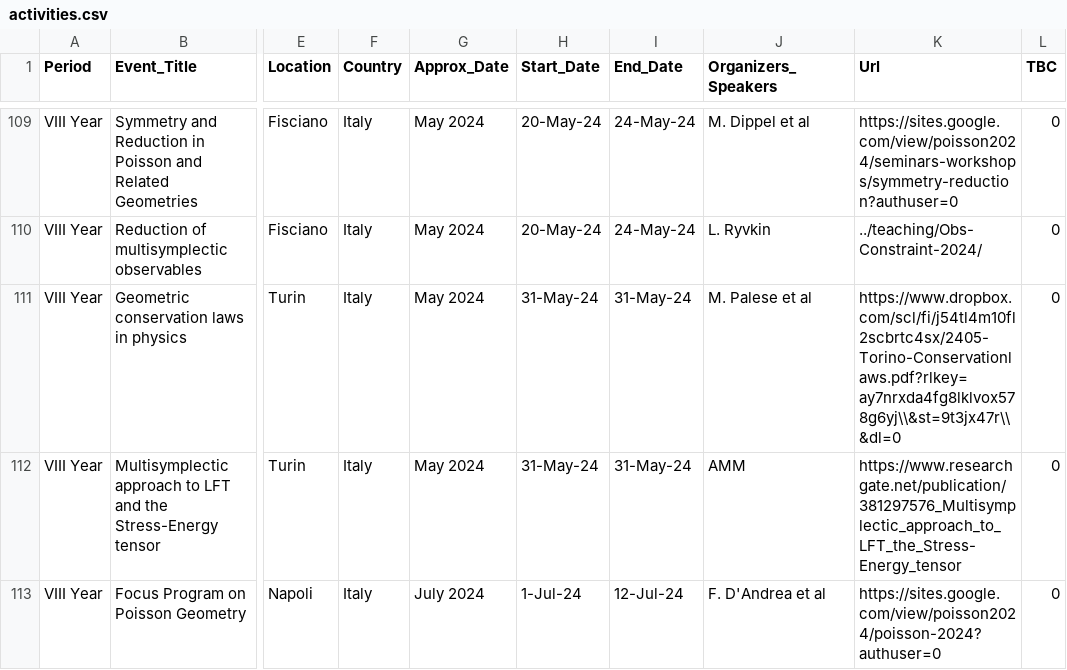
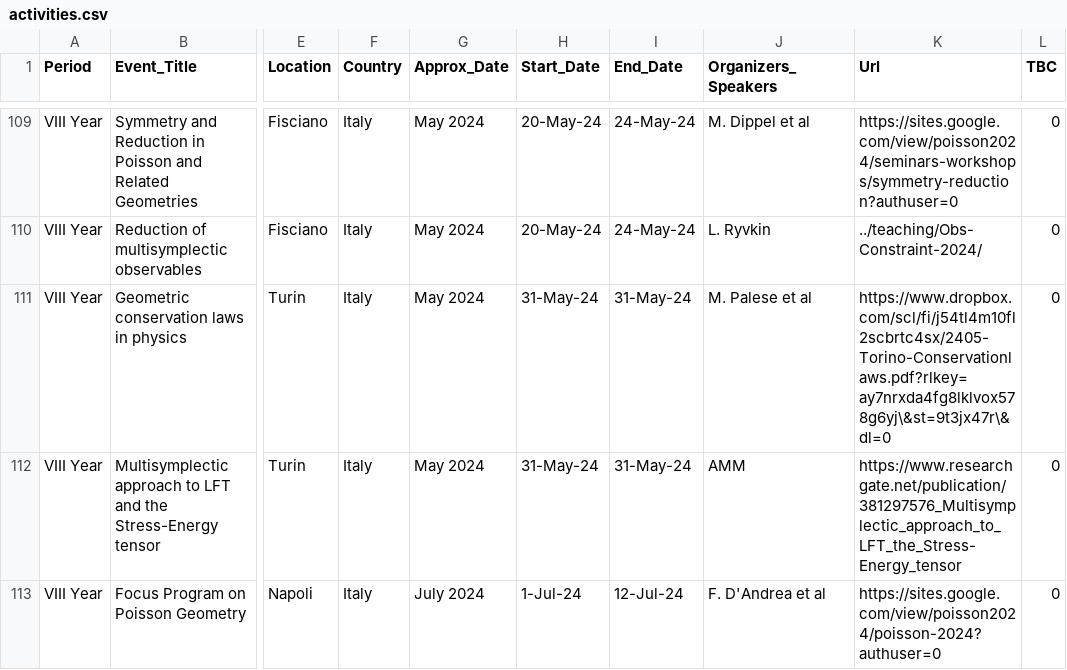
Before and after one commit to MasterToninus/MasterToninus.github.io, a CSV file: data/activities.csv, drawn as a sheet; only a part is shown, gaps mark what is left out; the diff names each change by its address in the sheet, - before the commit and + after, or states it on an @@ line.

Commit message:
Corrected &

```diff
--- a/data/activities.csv
+++ b/data/activities.csv
-K111 (Url): https://www.dropbox.com/scl/fi/j54tl4m10fl2scbrtc4sx/2405-Torino-Conservationlaws.pdf?rlkey=ay7nrxda4fg8lklvox578g6yj\\&st=9t3jx47r\\&dl=0
+K111 (Url): https://www.dropbox.com/scl/fi/j54tl4m10fl2scbrtc4sx/2405-Torino-Conservationlaws.pdf?rlkey=ay7nrxda4fg8lklvox578g6yj\&st=9t3jx47r\&dl=0
```
